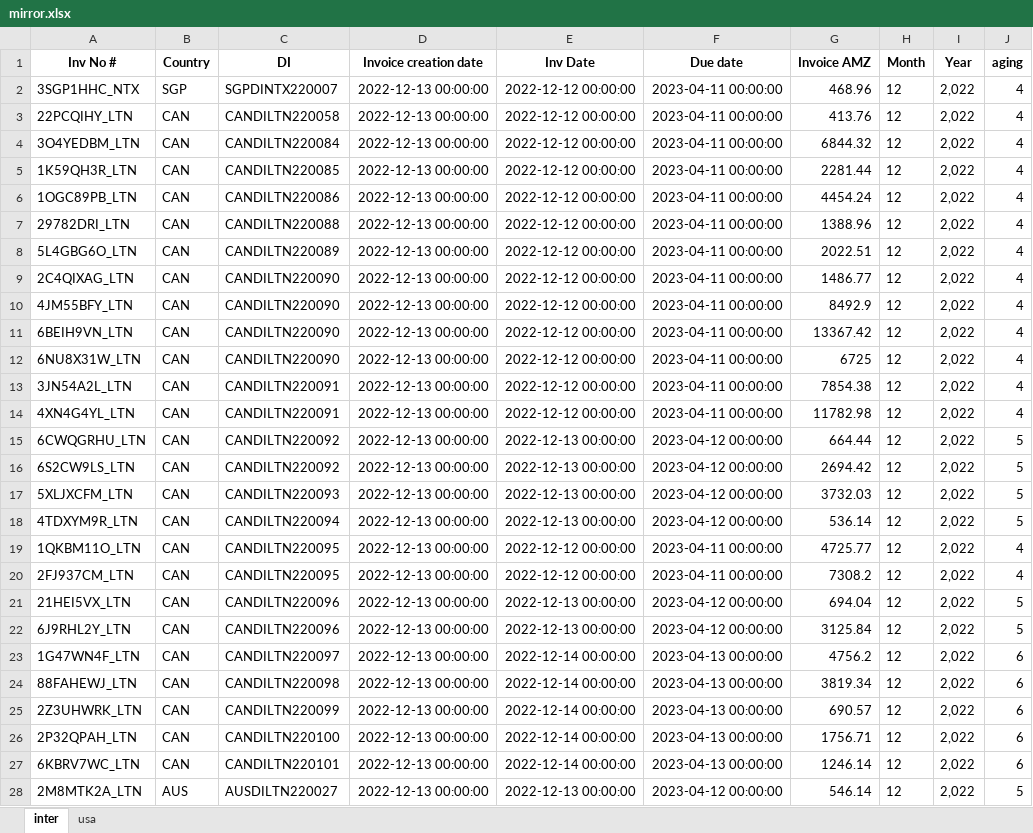
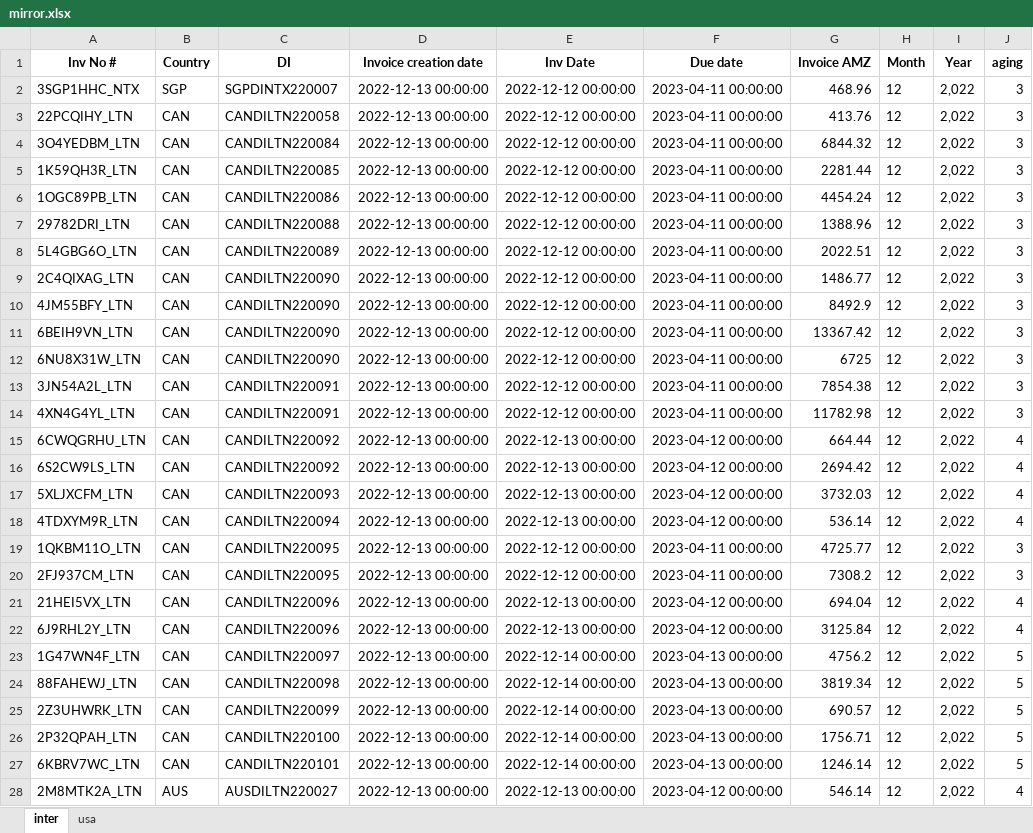
Before and after one commit to duy612/yes4all_invoice, an Excel workbook: mirror.xlsx, sheet inter, drawn as a sheet; only a part is shown; values as stored, in another font and other column widths than the file's, no borders; the diff covers the shown part only; the diff names each change by its address in the sheet, - before the commit and + after, or states it on an @@ line.

```diff
--- a/mirror.xlsx (sheet inter)
+++ b/mirror.xlsx (sheet inter)
-J2:J14 (aging): 4
+J2:J14 (aging): 3
-J15:J18 (aging): 5
+J15:J18 (aging): 4
-J19:J20 (aging): 4
+J19:J20 (aging): 3
-J21:J22 (aging): 5
+J21:J22 (aging): 4
-J23:J27 (aging): 6
+J23:J27 (aging): 5
-J28 (aging): 5
+J28 (aging): 4
```
Also changed, not shown: 642 edited cells elsewhere in this sheet, sheet usa, master_inter.xlsx, master_usa.xlsx, 1 other file.
